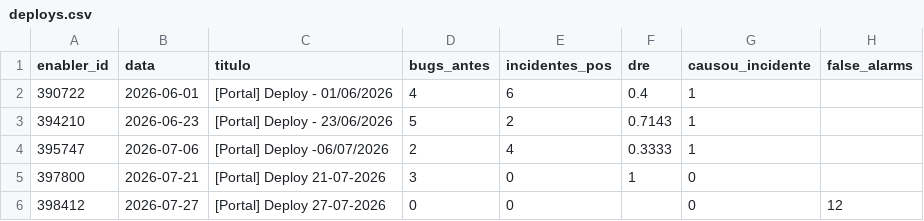
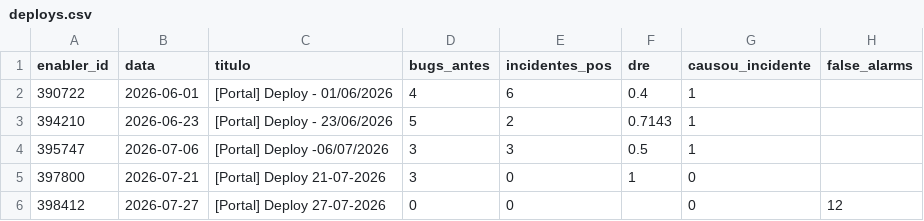
Before and after one commit to lucas-gabriel-ciandt/einstein-quality-metrics-poc, a CSV file: data/deploys.csv, drawn as a sheet.

Commit message:
chore(data): re-extract after the momento correction on bug 395771
Bug 395771 was the third of the 06/07 findings still labelled "6 - Pos Go Live".
Updated it on the board to "0 - Teste na Sprint" (rev 13 to 14, field only, state
and severity untouched), re-ran both WIQL queries and rebuilt the CSVs and the
fixtures.

Only window 395747 moves: 2 pre / 4 post becomes 3 pre / 3 post, DRE 0.3333 to
0.5. Mean DRE over the closed windows goes 0.6119 to 0.6536. CFR, MTTR and the
three open Incidents are unchanged, and the re-fetch carried no other board edit.

Window 395747 cannot exceed 0.5 while Incidents 395696, 395697 and 396085 are
attributed to it: an Incident is post-production by definition.

Records spec P4, the timeline contradiction the correction exposed. The window
attribution credits every finding created between deploy N and N+1 to N, which
holds for an Incident but is arguably inverted for a pre-production Bug that
protects deploy N+1. Left open, since resolving it moves DRE in every window.

```diff
--- a/data/deploys.csv
+++ b/data/deploys.csv
@@ -3,3 +3,3 @@ enabler_id,data,titulo,bugs_antes,incidentes_pos,dre,causou_incidente,false_alar
 394210,2026-06-23,[Portal] Deploy - 23/06/2026,5,2,0.7143,1,
-395747,2026-07-06,[Portal] Deploy -06/07/2026,2,4,0.3333,1,
+395747,2026-07-06,[Portal] Deploy -06/07/2026,3,3,0.5,1,
 397800,2026-07-21,[Portal] Deploy 21-07-2026,3,0,1,0,
```
Also changed, not shown: 3 other files.
